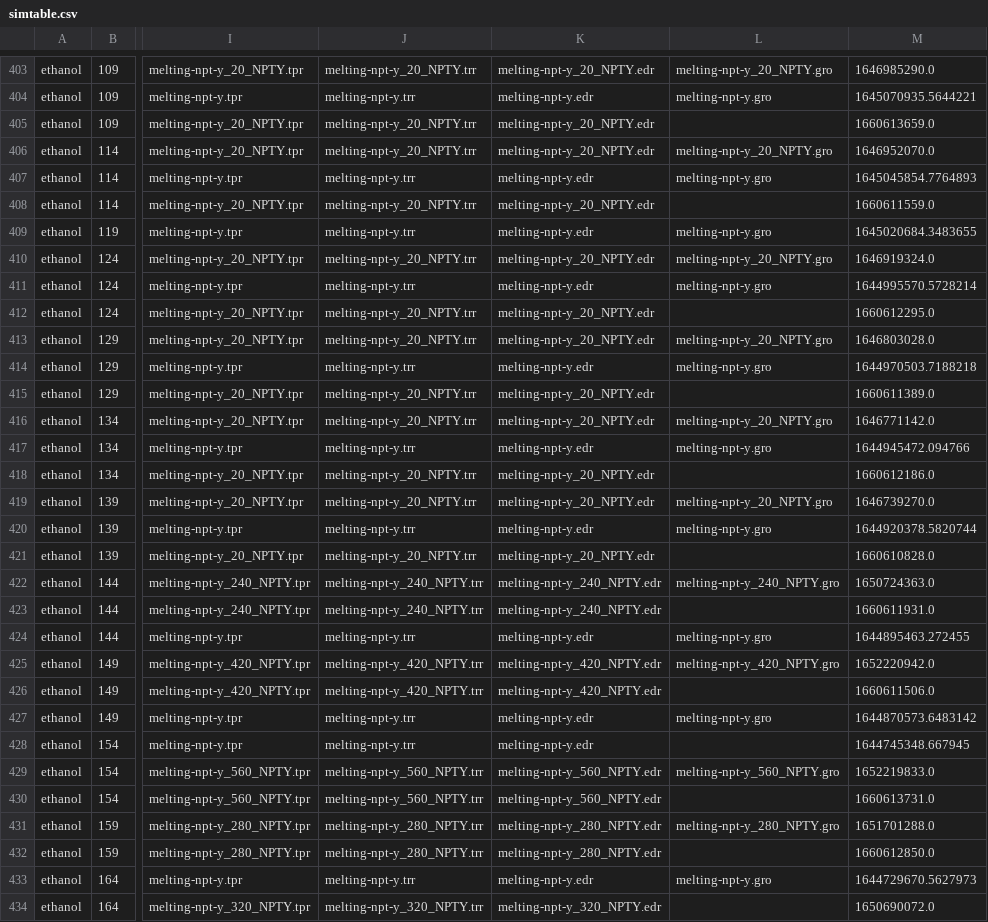
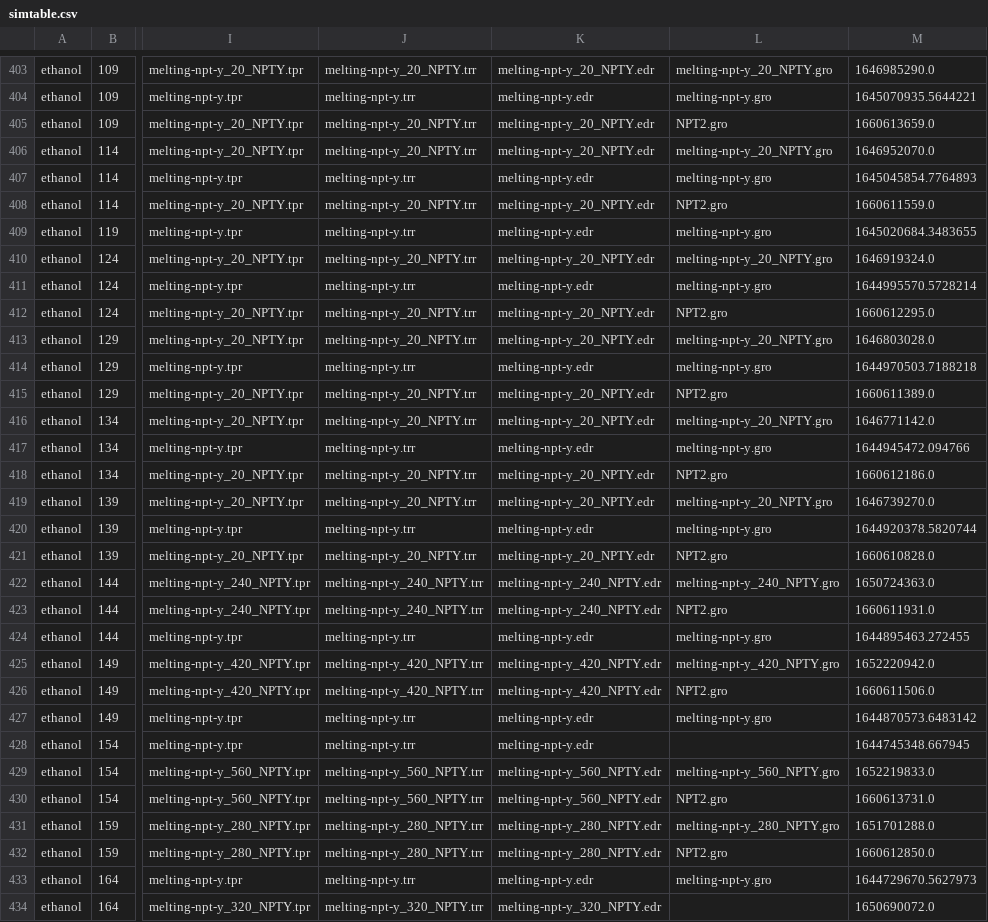
Before and after one commit to dspoel/MDBenchmark, a CSV file: simtable.csv, drawn as a sheet; only a part is shown, gaps mark what is left out; the diff covers the shown part only; the diff names each change by its address in the sheet, - before the commit and + after, or states it on an @@ line.

```diff
--- a/simtable.csv
+++ b/simtable.csv
-L405: (empty)
+L405: NPT2.gro
-L408: (empty)
+L408: NPT2.gro
-L412: (empty)
+L412: NPT2.gro
-L415: (empty)
+L415: NPT2.gro
-L418: (empty)
+L418: NPT2.gro
-L421: (empty)
+L421: NPT2.gro
-L423: (empty)
+L423: NPT2.gro
-L426: (empty)
+L426: NPT2.gro
-L430: (empty)
+L430: NPT2.gro
-L432: (empty)
+L432: NPT2.gro
```
Also changed, not shown: 3 added rows, 3 removed rows and 81 edited cells elsewhere in this file.
